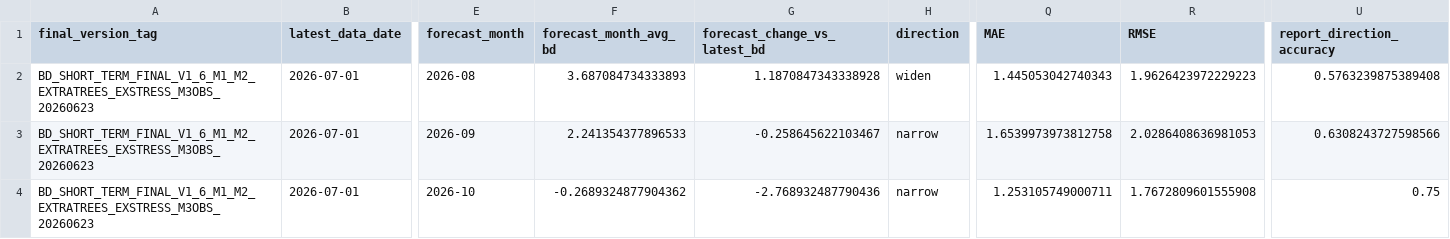
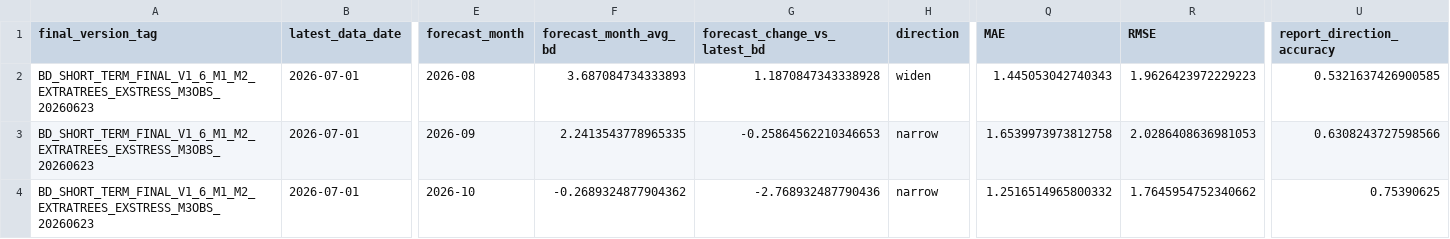
Before and after one commit to zyb0716-svg/bd-daily-report, a CSV file: final_forecast_lock.csv, drawn as a sheet; only a part is shown, gaps mark what is left out; the diff names each change by its address in the sheet, - before the commit and + after, or states it on an @@ line.

```diff
--- a/final_forecast_lock.csv
+++ b/final_forecast_lock.csv
-U2 (report_direction_accuracy): 0.5763239875389408
+U2 (report_direction_accuracy): 0.5321637426900585
-F3 (forecast_month_avg_bd): 2.241354377896533
+F3 (forecast_month_avg_bd): 2.2413543778965335
-G3 (forecast_change_vs_latest_bd): -0.258645622103467
+G3 (forecast_change_vs_latest_bd): -0.25864562210346653
-Q4 (MAE): 1.253105749000711
+Q4 (MAE): 1.2516514965800332
-R4 (RMSE): 1.7672809601555908
+R4 (RMSE): 1.7645954752340662
-U4 (report_direction_accuracy): 0.75
+U4 (report_direction_accuracy): 0.75390625
```
Also changed, not shown: short_term_final_backtest_summary.csv, short_term_final_forecast_summary.csv, 3 other files.
